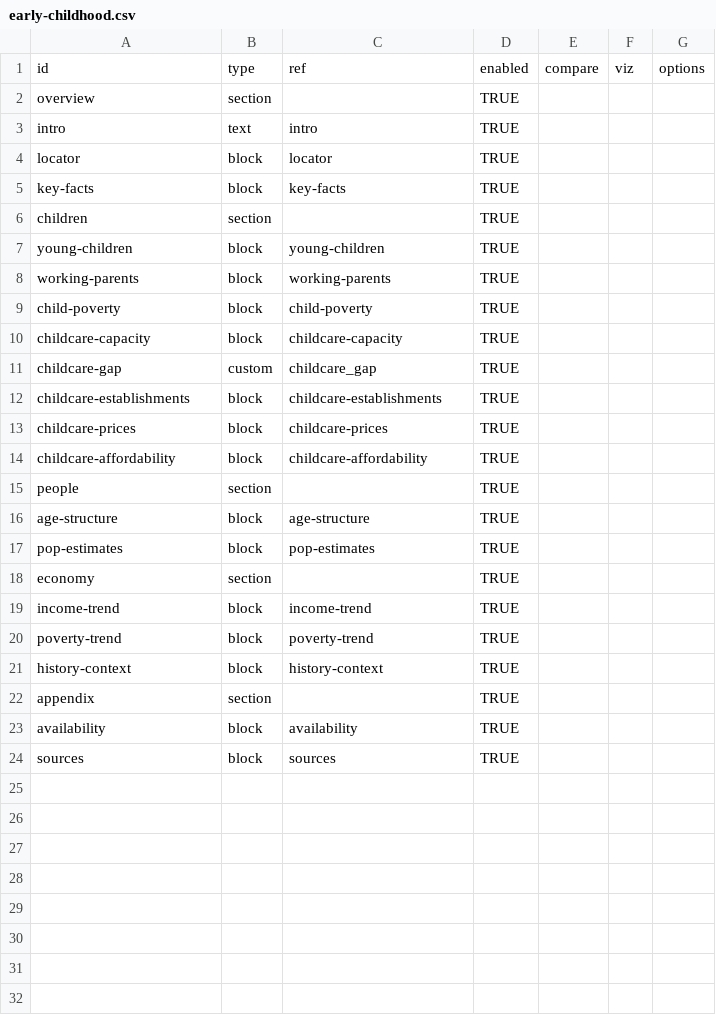
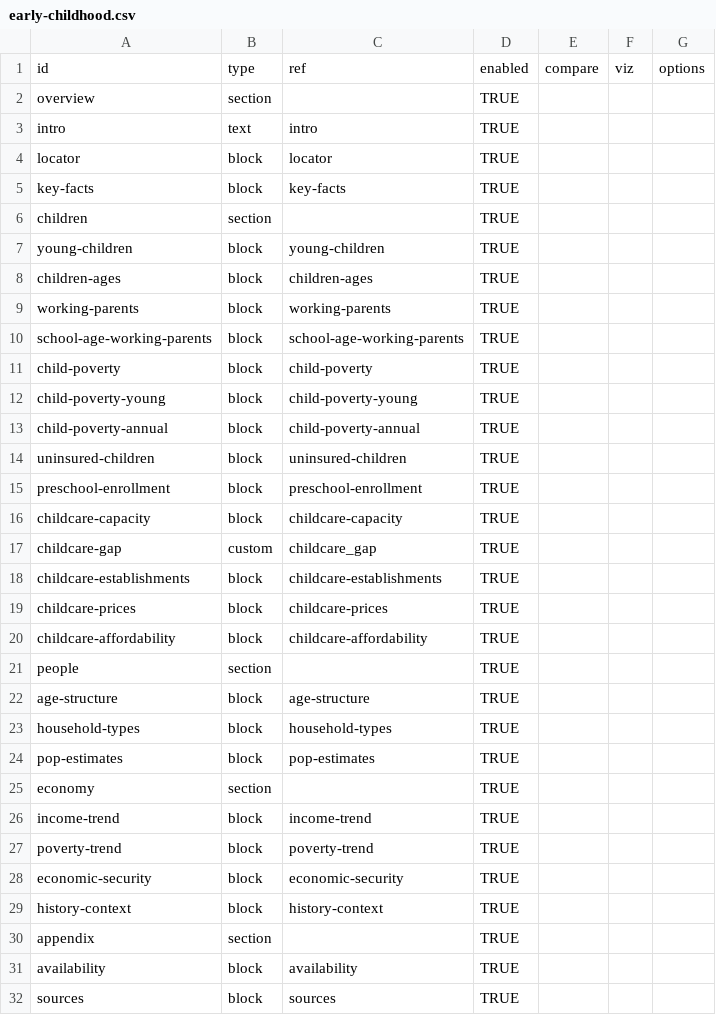
Before and after one commit to jpbranson/geo-report-gen, a CSV file: profiles/early-childhood.csv, drawn as a sheet.

```diff
--- a/profiles/early-childhood.csv
+++ b/profiles/early-childhood.csv
@@ -7,4 +7,10 @@ children,section,,TRUE,,,
 young-children,block,young-children,TRUE,,,
+children-ages,block,children-ages,TRUE,,,
 working-parents,block,working-parents,TRUE,,,
+school-age-working-parents,block,school-age-working-parents,TRUE,,,
 child-poverty,block,child-poverty,TRUE,,,
+child-poverty-young,block,child-poverty-young,TRUE,,,
+child-poverty-annual,block,child-poverty-annual,TRUE,,,
+uninsured-children,block,uninsured-children,TRUE,,,
+preschool-enrollment,block,preschool-enrollment,TRUE,,,
 childcare-capacity,block,childcare-capacity,TRUE,,,
@@ -16,2 +22,3 @@ people,section,,TRUE,,,
 age-structure,block,age-structure,TRUE,,,
+household-types,block,household-types,TRUE,,,
 pop-estimates,block,pop-estimates,TRUE,,,
@@ -20,2 +27,3 @@ income-trend,block,income-trend,TRUE,,,
 poverty-trend,block,poverty-trend,TRUE,,,
+economic-security,block,economic-security,TRUE,,,
 history-context,block,history-context,TRUE,,,
```
Also changed, not shown: catalog/blocks.csv, catalog/metrics.csv, 22 other files.
